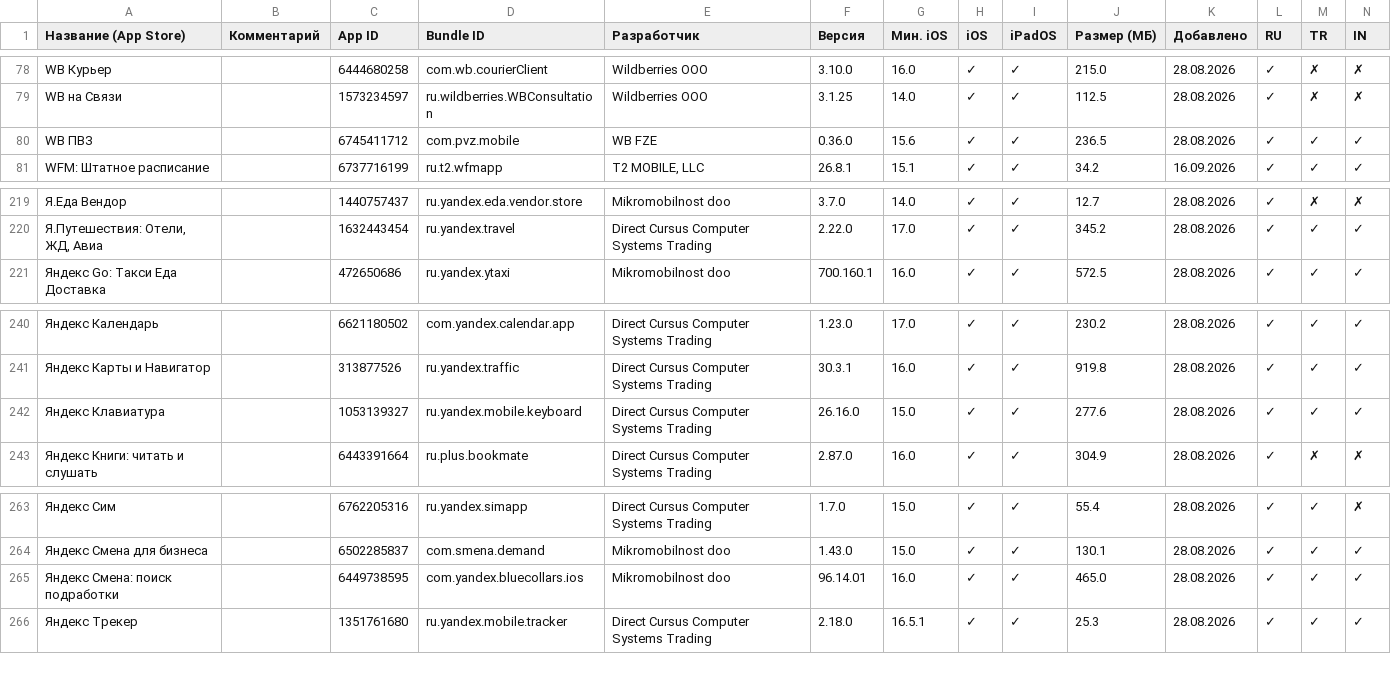
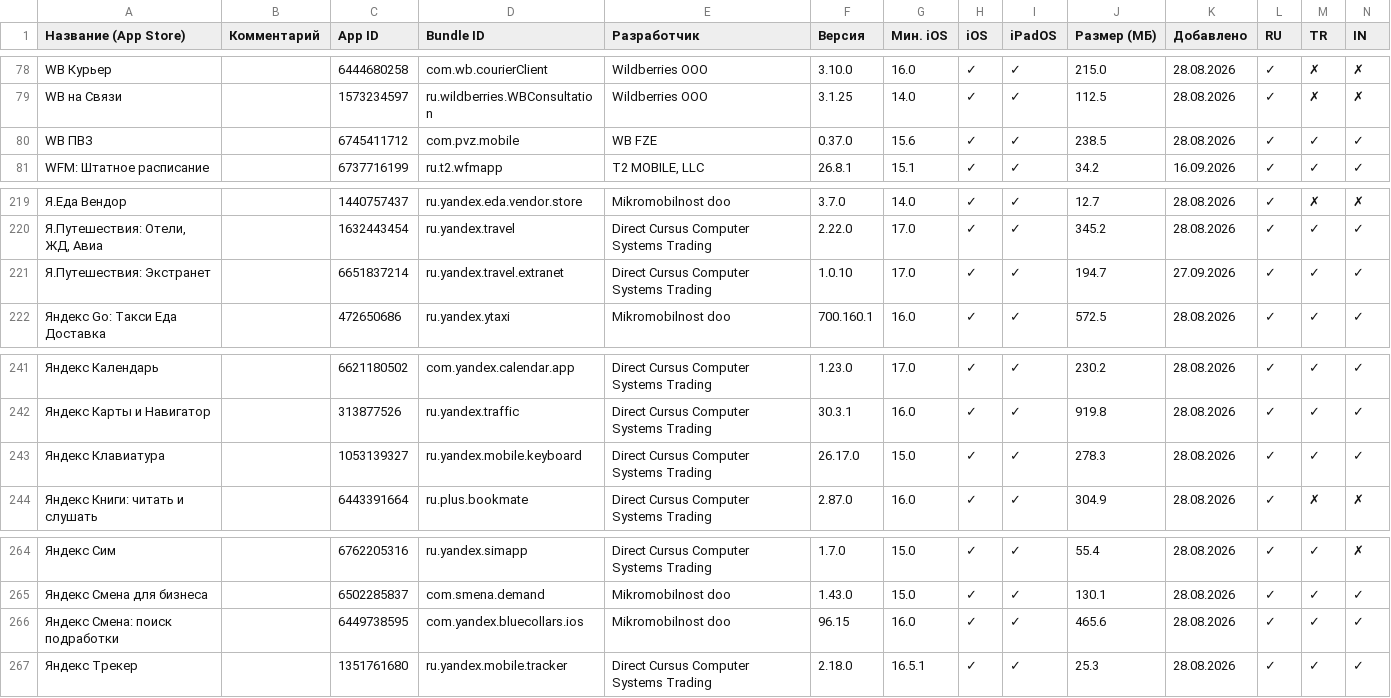
Before and after one commit to nncat01/app-store-checker, a CSV file: apps.csv, drawn as a sheet; only a part is shown, gaps mark what is left out; addresses are those after the commit; rows hold the shown columns only; the diff names each change by its address in the sheet, - before the commit and + after, or states it on an @@ line.

```diff
--- a/apps.csv
+++ b/apps.csv
-F80 (Версия): 0.36.0
+F80 (Версия): 0.37.0
-J80 (Размер (МБ)): 236.5
+J80 (Размер (МБ)): 238.5
+row 221: Я.Путешествия: Экстранет |  | 6651837214 | ru.yandex.travel.extranet | Direct Cursus Computer Systems Trading | 1.0.10 | 17.0 | ✓ | ✓ | 194.7 | 27.09.2026 | ✓ | ✓ | ✓
-F243 (Версия): 26.16.0
+F243 (Версия): 26.17.0
-J243 (Размер (МБ)): 277.6
+J243 (Размер (МБ)): 278.3
-F266 (Версия): 96.14.01
+F266 (Версия): 96.15
-J266 (Размер (МБ)): 465.0
+J266 (Размер (МБ)): 465.6
```
